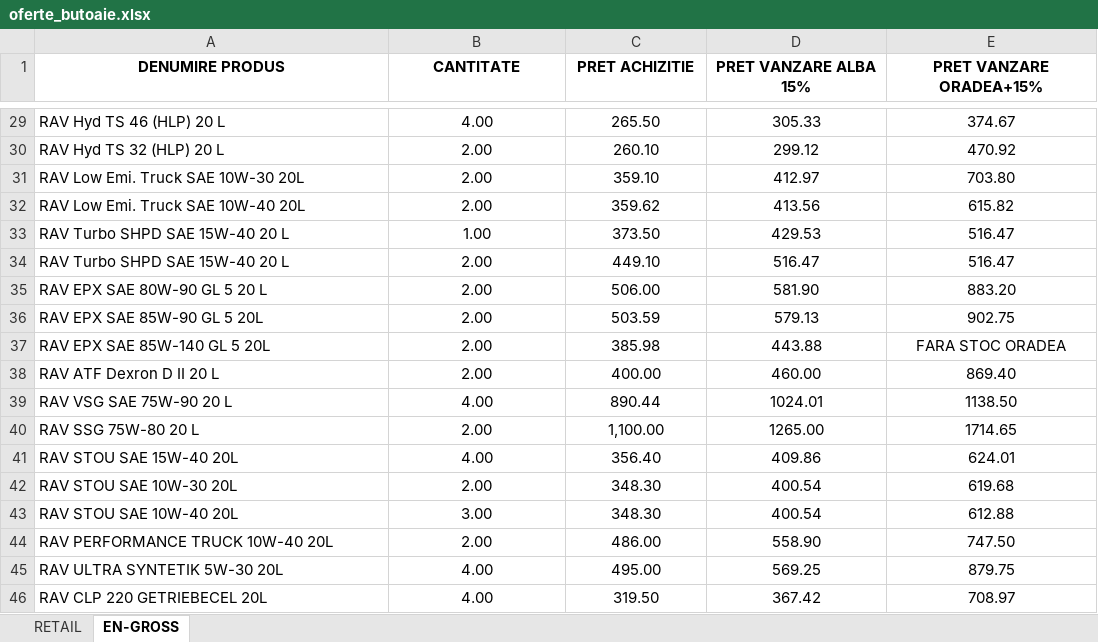
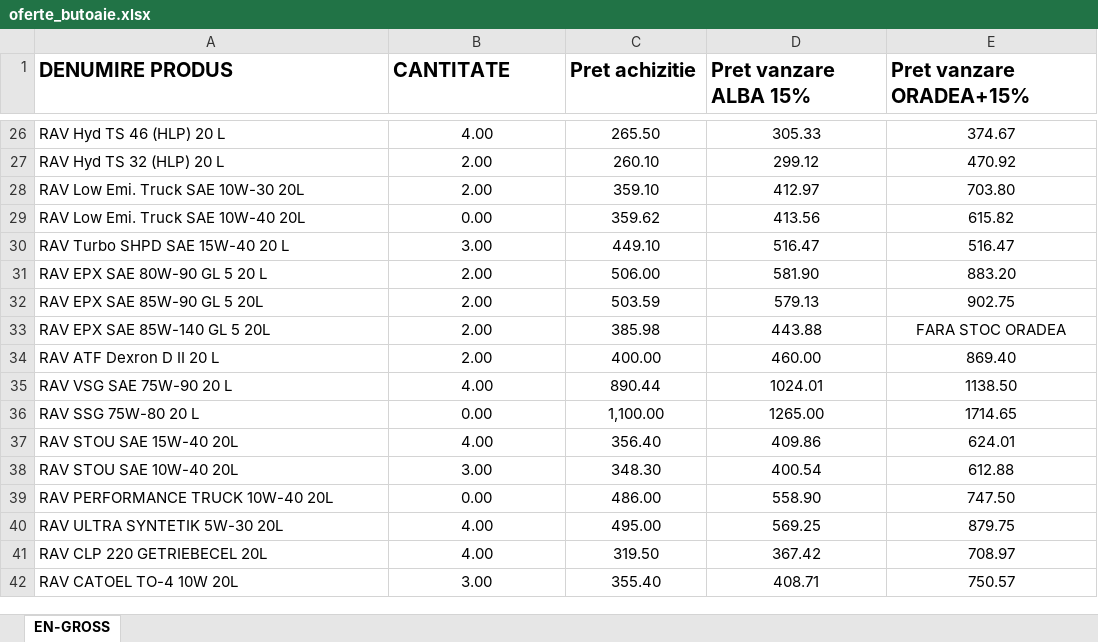
Before and after one commit to ab12slk-sys/dmautoravenol, an Excel workbook: oferte_butoaie.xlsx, sheet EN-GROSS, drawn as a sheet; only a part is shown, gaps mark what is left out; the shorter side is filled out with more unchanged rows; values as stored, in another font and other column widths than the file's, no borders; removed rows and columns are numbered as before the commit, all else as after; the diff covers the shown part only; the diff names each change by its address in the sheet, - before the commit and + after, or states it on an @@ line.

```diff
--- a/oferte_butoaie.xlsx (sheet EN-GROSS)
+++ b/oferte_butoaie.xlsx (sheet EN-GROSS)
-sheet tab: RETAIL
@@ A1:E1 text size: larger, alignment: center → left @@
-C1: PRET ACHIZITIE
+C1: Pret achizitie
-D1: PRET VANZARE ALBA 15%
+D1: Pret vanzare ALBA 15%
-E1: PRET VANZARE ORADEA+15%
+E1: Pret vanzare ORADEA+15%
-B29 (CANTITATE): 2.00
+B29 (CANTITATE): 0.00
-row 33: RAV Turbo SHPD SAE 15W-40 20 L | 1.00 | 373.50 | 429.53 | 516.47
-B30 (CANTITATE): 2.00
+B30 (CANTITATE): 3.00
-B36 (CANTITATE): 2.00
+B36 (CANTITATE): 0.00
-row 42: RAV STOU SAE 10W-30 20L | 2.00 | 348.30 | 400.54 | 619.68
-B39 (CANTITATE): 2.00
+B39 (CANTITATE): 0.00
```
Also changed, not shown: 9 added rows, 3 removed rows and 28 edited cells elsewhere in this sheet, formulas that keep their value.
